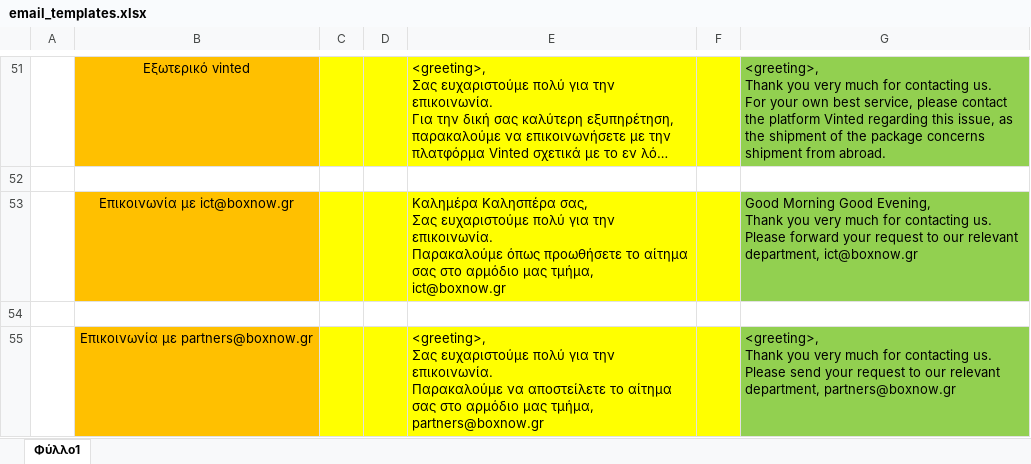
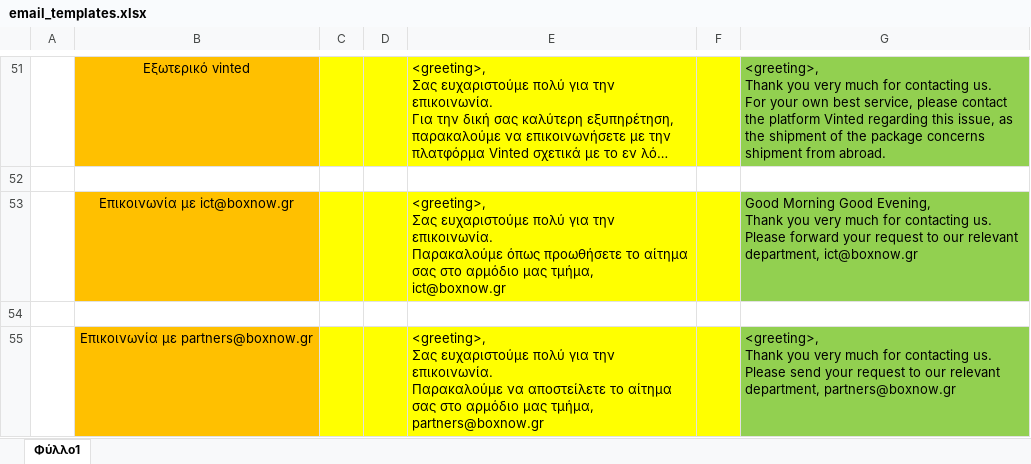
Before and after one commit to thanosrbg/email_responses, an Excel workbook: email_templates.xlsx, sheet Φύλλο1, drawn as a sheet; only a part is shown, gaps mark what is left out; long unchanged cells end in …; values as stored, in another font and other column widths than the file's, no borders; ↵ is a line break in a cell; the diff names each change by its address in the sheet, - before the commit and + after, or states it on an @@ line.

Commit message:
first commit

```diff
--- a/email_templates.xlsx (sheet Φύλλο1)
+++ b/email_templates.xlsx (sheet Φύλλο1)
-E53: Καλημέρα Καλησπέρα σας, ↵ Σας ευχαριστούμε…
+E53: <greeting>, ↵ Σας ευχαριστούμε…
```
